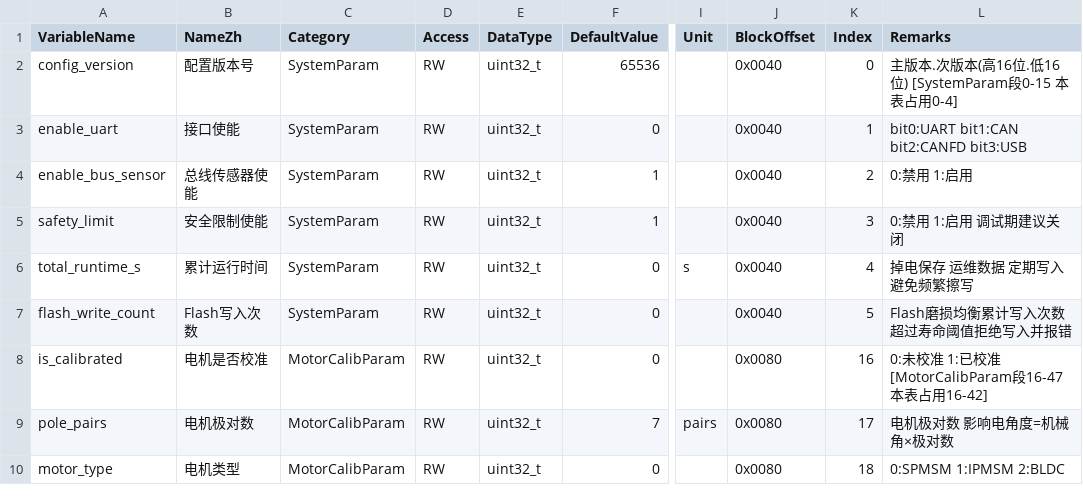
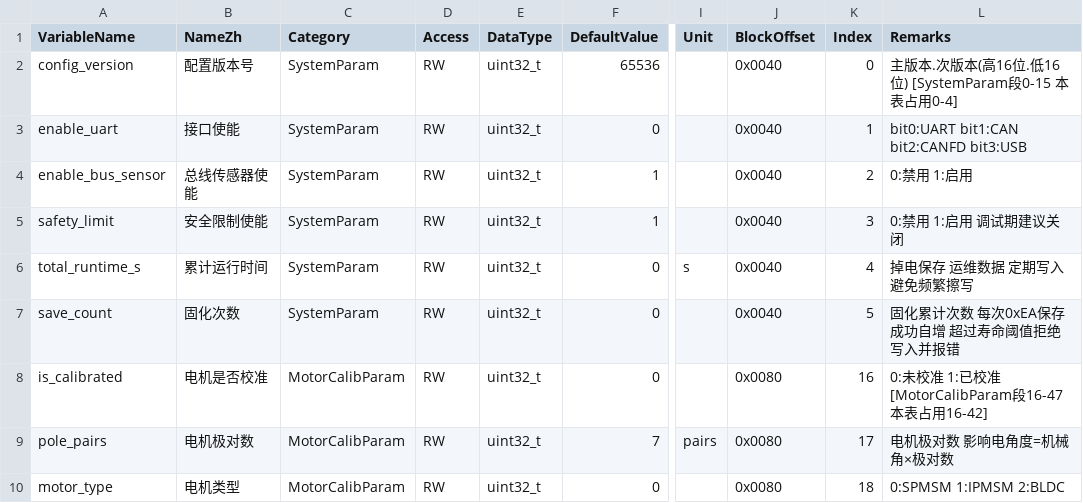
Before and after one commit to DalinYYYY/JM-App, a CSV file: User/Tools/motor_info_gen/motor_info.csv, drawn as a sheet; only a part is shown, gaps mark what is left out; the diff names each change by its address in the sheet, - before the commit and + after, or states it on an @@ line.

```diff
--- a/User/Tools/motor_info_gen/motor_info.csv
+++ b/User/Tools/motor_info_gen/motor_info.csv
-A7 (VariableName): flash_write_count
+A7 (VariableName): save_count
-B7 (NameZh): Flash写入次数
+B7 (NameZh): 固化次数
-L7 (Remarks): Flash磨损均衡累计写入次数 超过寿命阈值拒绝写入并报错
+L7 (Remarks): 固化累计次数 每次0xEA保存成功自增 超过寿命阈值拒绝写入并报错
```
Also changed, not shown: User/Protocol/docs/joint_motor_command_list.csv, 14 other files.
